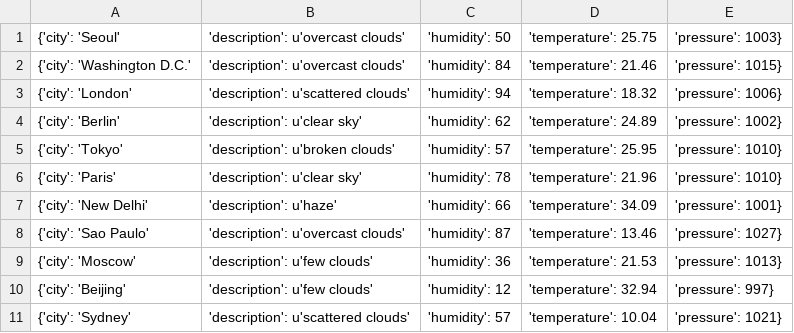
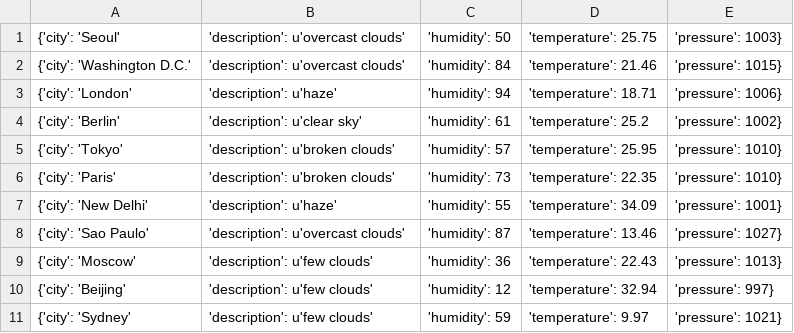
Before and after one commit to Alfie1996/Mega.github.io, a CSV file: Weather_List.csv, drawn as a sheet.

Commit message:
Auto commit at 2023-06-20 08:20:01.435332

```diff
--- a/Weather_List.csv
+++ b/Weather_List.csv
@@ -2,10 +2,10 @@
 {'city': 'Washington D.C.', 'description': u'overcast clouds', 'humidity': 84, 'temperature': 21.46, 'pressure': 1015}
-{'city': 'London', 'description': u'scattered clouds', 'humidity': 94, 'temperature': 18.32, 'pressure': 1006}
-{'city': 'Berlin', 'description': u'clear sky', 'humidity': 62, 'temperature': 24.89, 'pressure': 1002}
+{'city': 'London', 'description': u'haze', 'humidity': 94, 'temperature': 18.71, 'pressure': 1006}
+{'city': 'Berlin', 'description': u'clear sky', 'humidity': 61, 'temperature': 25.2, 'pressure': 1002}
 {'city': 'Tokyo', 'description': u'broken clouds', 'humidity': 57, 'temperature': 25.95, 'pressure': 1010}
-{'city': 'Paris', 'description': u'clear sky', 'humidity': 78, 'temperature': 21.96, 'pressure': 1010}
-{'city': 'New Delhi', 'description': u'haze', 'humidity': 66, 'temperature': 34.09, 'pressure': 1001}
+{'city': 'Paris', 'description': u'broken clouds', 'humidity': 73, 'temperature': 22.35, 'pressure': 1010}
+{'city': 'New Delhi', 'description': u'haze', 'humidity': 55, 'temperature': 34.09, 'pressure': 1001}
 {'city': 'Sao Paulo', 'description': u'overcast clouds', 'humidity': 87, 'temperature': 13.46, 'pressure': 1027}
-{'city': 'Moscow', 'description': u'few clouds', 'humidity': 36, 'temperature': 21.53, 'pressure': 1013}
+{'city': 'Moscow', 'description': u'few clouds', 'humidity': 36, 'temperature': 22.43, 'pressure': 1013}
 {'city': 'Beijing', 'description': u'few clouds', 'humidity': 12, 'temperature': 32.94, 'pressure': 997}
-{'city': 'Sydney', 'description': u'scattered clouds', 'humidity': 57, 'temperature': 10.04, 'pressure': 1021}
+{'city': 'Sydney', 'description': u'few clouds', 'humidity': 59, 'temperature': 9.97, 'pressure': 1021}
```
